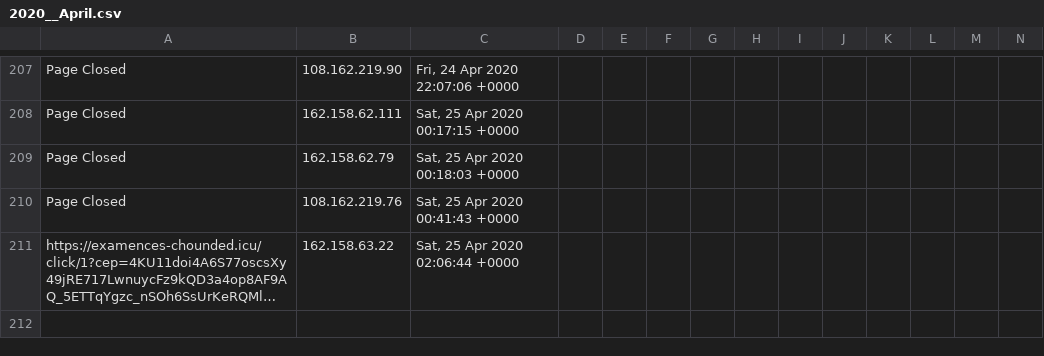
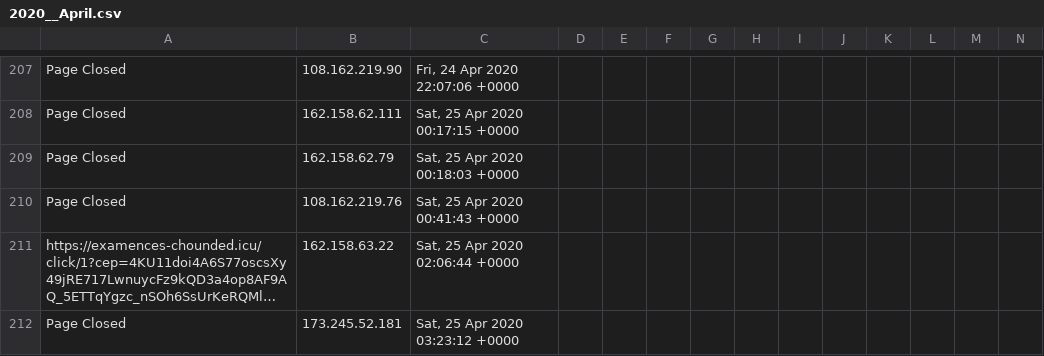
Before and after one commit to runacode/cliffsbodyshop.net, a CSV file: logs/2020__April.csv, drawn as a sheet; only a part is shown, gaps mark what is left out; long unchanged cells end in …; rows hold the shown columns only; the diff names each change by its address in the sheet, - before the commit and + after, or states it on an @@ line.

Commit message:
Site Editor Update

```diff
--- a/logs/2020__April.csv
+++ b/logs/2020__April.csv
+row 212: Page Closed | 173.245.52.181 | Sat, 25 Apr 2020 03:23:12 +0000
```
